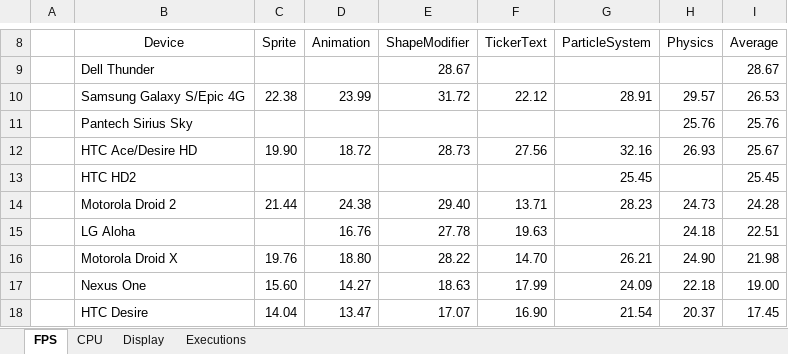
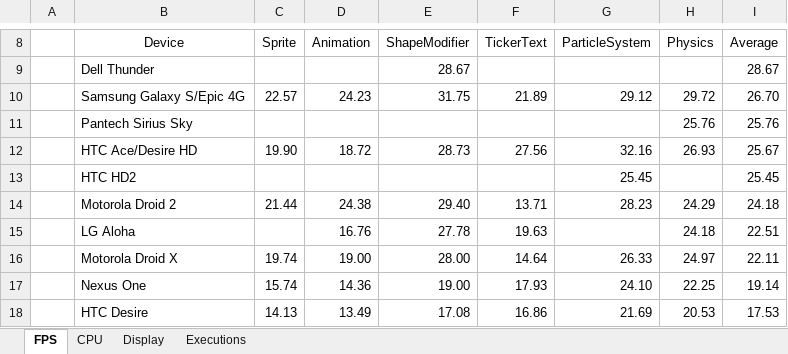
Before and after one commit to nicolasgramlich/AndEngineExamples, an Excel workbook: doc/benchmarks.xlsx, sheet FPS, drawn as a sheet; only a part is shown, gaps mark what is left out; values as stored, in another font and other column widths than the file's, no borders; charts and pictures and conditional formats not drawn; the diff covers the shown part only; the diff names each change by its address in the sheet, - before the commit and + after, or states it on an @@ line.

```diff
--- a/doc/benchmarks.xlsx (sheet FPS)
+++ b/doc/benchmarks.xlsx (sheet FPS)
-C10 (Sprite): 22.38
+C10 (Sprite): 22.57
-D10 (Animation): 23.99
+D10 (Animation): 24.23
-E10 (ShapeModifier): 31.72
+E10 (ShapeModifier): 31.75
-F10 (TickerText): 22.12
+F10 (TickerText): 21.89
-G10 (ParticleSystem): 28.91
+G10 (ParticleSystem): 29.12
-H10 (Physics): 29.57
+H10 (Physics): 29.72
-I10 (Average): 26.53
+I10 (Average): 26.70
-H14 (Physics): 24.73
+H14 (Physics): 24.29
-I14 (Average): 24.28
+I14 (Average): 24.18
-C16 (Sprite): 19.76
+C16 (Sprite): 19.74
-D16 (Animation): 18.80
+D16 (Animation): 19.00
-E16 (ShapeModifier): 28.22
+E16 (ShapeModifier): 28.00
-F16 (TickerText): 14.70
+F16 (TickerText): 14.64
-G16 (ParticleSystem): 26.21
+G16 (ParticleSystem): 26.33
-H16 (Physics): 24.90
+H16 (Physics): 24.97
-I16 (Average): 21.98
+I16 (Average): 22.11
-C17 (Sprite): 15.60
+C17 (Sprite): 15.74
-D17 (Animation): 14.27
+D17 (Animation): 14.36
-E17 (ShapeModifier): 18.63
+E17 (ShapeModifier): 19.00
-F17 (TickerText): 17.99
+F17 (TickerText): 17.93
-G17 (ParticleSystem): 24.09
+G17 (ParticleSystem): 24.10
-H17 (Physics): 22.18
+H17 (Physics): 22.25
-I17 (Average): 19.00
+I17 (Average): 19.14
-C18 (Sprite): 14.04
+C18 (Sprite): 14.13
-D18 (Animation): 13.47
+D18 (Animation): 13.49
-E18 (ShapeModifier): 17.07
+E18 (ShapeModifier): 17.08
-F18 (TickerText): 16.90
+F18 (TickerText): 16.86
-G18 (ParticleSystem): 21.54
+G18 (ParticleSystem): 21.69
-H18 (Physics): 20.37
+H18 (Physics): 20.53
-I18 (Average): 17.45
+I18 (Average): 17.53
```
Also changed, not shown: 13 added rows, 6 removed rows and 98 edited cells elsewhere in this sheet, sheet Executions, sheet Display, sheet CPU, hidden cells, charts or pictures, 1 other file.
